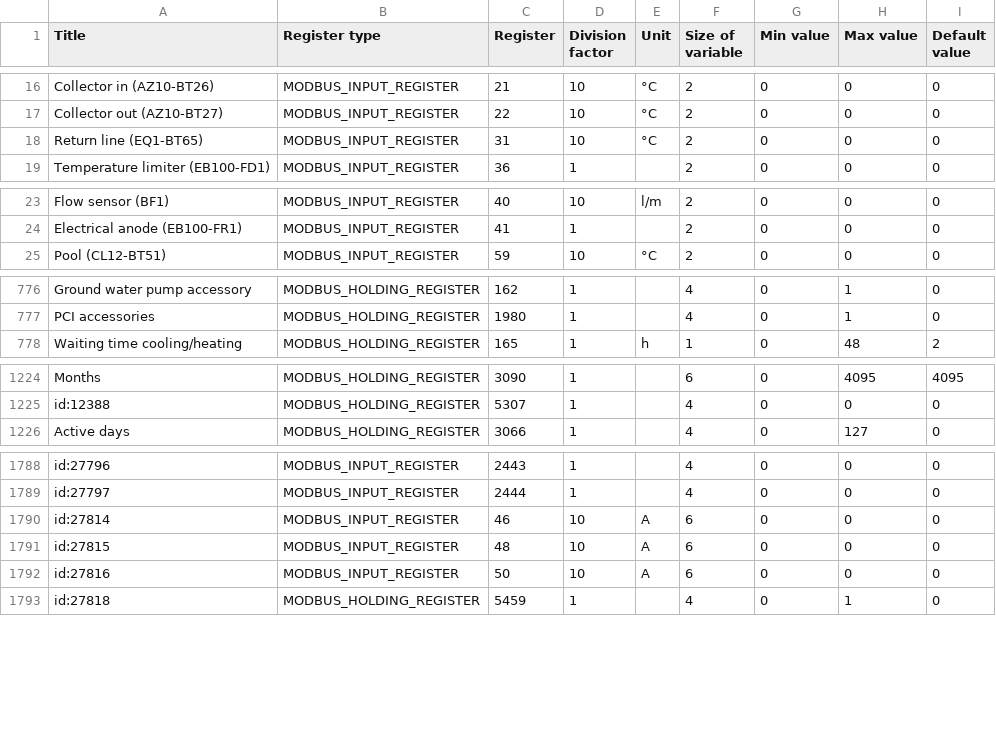
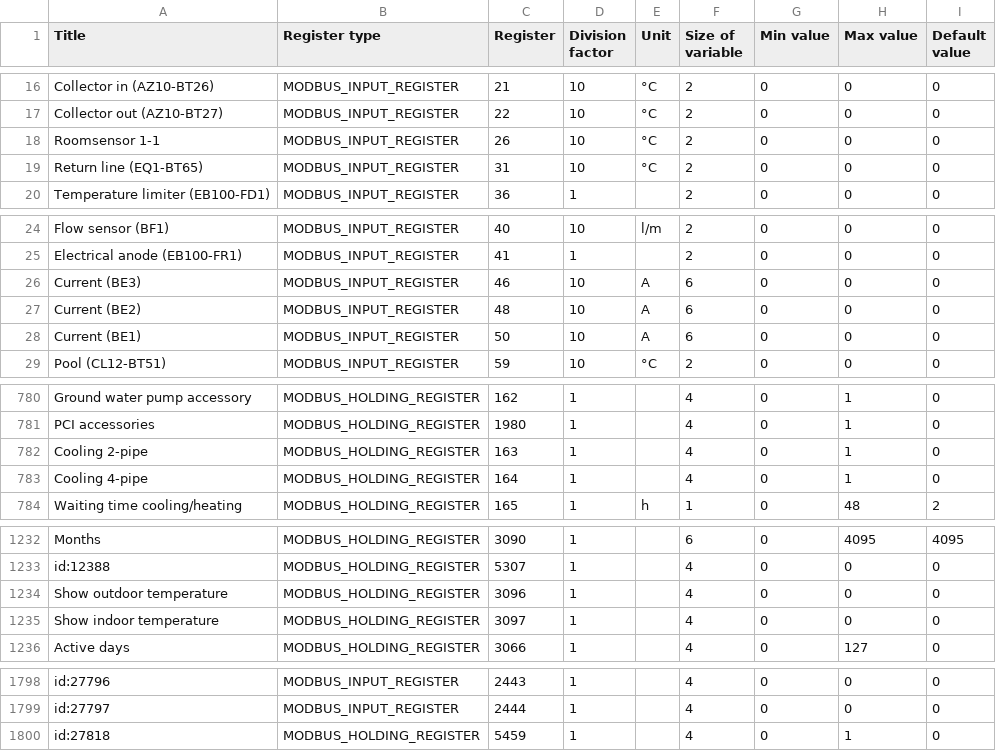
Before and after one commit to yozik04/nibe, a CSV file: nibe/data/s1156_s1256.csv, drawn as a sheet; only a part is shown, gaps mark what is left out; the diff covers the shown part only.

```diff
--- a/nibe/data/s1156_s1256.csv
+++ b/nibe/data/s1156_s1256.csv
@@ -17,2 +17,3 @@ Collector in (AZ10-BT26)	MODBUS_INPUT_REGISTER	21	10	°C	2	0	0	0
 Collector out (AZ10-BT27)	MODBUS_INPUT_REGISTER	22	10	°C	2	0	0	0
+Roomsensor 1-1	MODBUS_INPUT_REGISTER	26	10	°C	2	0	0	0
 Return line (EQ1-BT65)	MODBUS_INPUT_REGISTER	31	10	°C	2	0	0	0
@@ -24,2 +25,5 @@ Flow sensor (BF1)	MODBUS_INPUT_REGISTER	40	10	l/m	2	0	0	0
 Electrical anode (EB100-FR1)	MODBUS_INPUT_REGISTER	41	1		2	0	0	0
+Current (BE3)	MODBUS_INPUT_REGISTER	46	10	A	6	0	0	0
+Current (BE2)	MODBUS_INPUT_REGISTER	48	10	A	6	0	0	0
+Current (BE1)	MODBUS_INPUT_REGISTER	50	10	A	6	0	0	0
 Pool (CL12-BT51)	MODBUS_INPUT_REGISTER	59	10	°C	2	0	0	0
@@ -777,2 +781,4 @@ Ground water pump accessory	MODBUS_HOLDING_REGISTER	162	1		4	0	1	0
 PCI accessories	MODBUS_HOLDING_REGISTER	1980	1		4	0	1	0
+Cooling 2-pipe	MODBUS_HOLDING_REGISTER	163	1		4	0	1	0
+Cooling 4-pipe	MODBUS_HOLDING_REGISTER	164	1		4	0	1	0
 Waiting time cooling/heating	MODBUS_HOLDING_REGISTER	165	1	h	1	0	48	2
@@ -1225,2 +1233,4 @@ Months	MODBUS_HOLDING_REGISTER	3090	1		6	0	4095	4095
 id:12388	MODBUS_HOLDING_REGISTER	5307	1		4	0	0	0
+Show outdoor temperature	MODBUS_HOLDING_REGISTER	3096	1		4	0	0	0
+Show indoor temperature	MODBUS_HOLDING_REGISTER	3097	1		4	0	0	0
 Active days	MODBUS_HOLDING_REGISTER	3066	1		4	0	127	0
@@ -1789,5 +1799,2 @@ id:27796	MODBUS_INPUT_REGISTER	2443	1		4	0	0	0
 id:27797	MODBUS_INPUT_REGISTER	2444	1		4	0	0	0
-id:27814	MODBUS_INPUT_REGISTER	46	10	A	6	0	0	0
-id:27815	MODBUS_INPUT_REGISTER	48	10	A	6	0	0	0
-id:27816	MODBUS_INPUT_REGISTER	50	10	A	6	0	0	0
 id:27818	MODBUS_HOLDING_REGISTER	5459	1		4	0	1	0
```
Also changed, not shown: 2 added rows elsewhere in this file, 1 other file.
